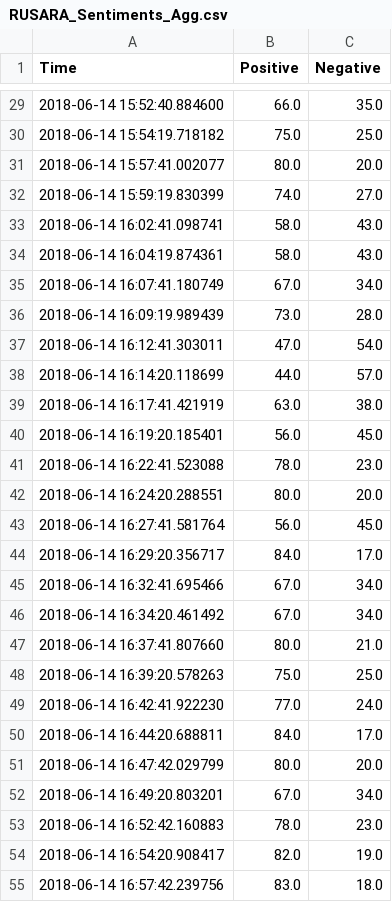
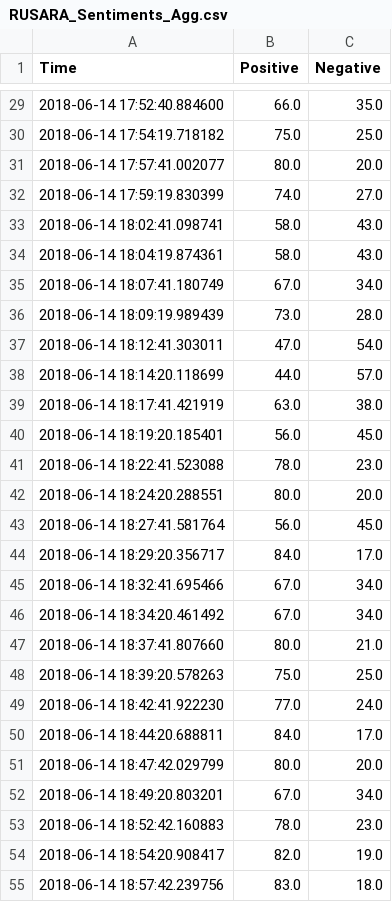
Before and after one commit to ClementTr/WorldCup_Dashboard, a CSV file: DjangoWorldCup/worldcup/static/worldcup/data/RUSARA/RUSARA_Sentiments_Agg.csv, drawn as a sheet; only a part is shown, gaps mark what is left out; the diff covers the shown part only.

```diff
--- a/DjangoWorldCup/worldcup/static/worldcup/data/RUSARA/RUSARA_Sentiments_Agg.csv
+++ b/DjangoWorldCup/worldcup/static/worldcup/data/RUSARA/RUSARA_Sentiments_Agg.csv
@@ -29,27 +29,27 @@ Time,Positive,Negative
-2018-06-14 15:52:40.884600,66.0,35.0
-2018-06-14 15:54:19.718182,75.0,25.0
-2018-06-14 15:57:41.002077,80.0,20.0
-2018-06-14 15:59:19.830399,74.0,27.0
-2018-06-14 16:02:41.098741,58.0,43.0
-2018-06-14 16:04:19.874361,58.0,43.0
-2018-06-14 16:07:41.180749,67.0,34.0
-2018-06-14 16:09:19.989439,73.0,28.0
-2018-06-14 16:12:41.303011,47.0,54.0
-2018-06-14 16:14:20.118699,44.0,57.0
-2018-06-14 16:17:41.421919,63.0,38.0
-2018-06-14 16:19:20.185401,56.0,45.0
-2018-06-14 16:22:41.523088,78.0,23.0
-2018-06-14 16:24:20.288551,80.0,20.0
-2018-06-14 16:27:41.581764,56.0,45.0
-2018-06-14 16:29:20.356717,84.0,17.0
-2018-06-14 16:32:41.695466,67.0,34.0
-2018-06-14 16:34:20.461492,67.0,34.0
-2018-06-14 16:37:41.807660,80.0,21.0
-2018-06-14 16:39:20.578263,75.0,25.0
-2018-06-14 16:42:41.922230,77.0,24.0
-2018-06-14 16:44:20.688811,84.0,17.0
-2018-06-14 16:47:42.029799,80.0,20.0
-2018-06-14 16:49:20.803201,67.0,34.0
-2018-06-14 16:52:42.160883,78.0,23.0
-2018-06-14 16:54:20.908417,82.0,19.0
-2018-06-14 16:57:42.239756,83.0,18.0
+2018-06-14 17:52:40.884600,66.0,35.0
+2018-06-14 17:54:19.718182,75.0,25.0
+2018-06-14 17:57:41.002077,80.0,20.0
+2018-06-14 17:59:19.830399,74.0,27.0
+2018-06-14 18:02:41.098741,58.0,43.0
+2018-06-14 18:04:19.874361,58.0,43.0
+2018-06-14 18:07:41.180749,67.0,34.0
+2018-06-14 18:09:19.989439,73.0,28.0
+2018-06-14 18:12:41.303011,47.0,54.0
+2018-06-14 18:14:20.118699,44.0,57.0
+2018-06-14 18:17:41.421919,63.0,38.0
+2018-06-14 18:19:20.185401,56.0,45.0
+2018-06-14 18:22:41.523088,78.0,23.0
+2018-06-14 18:24:20.288551,80.0,20.0
+2018-06-14 18:27:41.581764,56.0,45.0
+2018-06-14 18:29:20.356717,84.0,17.0
+2018-06-14 18:32:41.695466,67.0,34.0
+2018-06-14 18:34:20.461492,67.0,34.0
+2018-06-14 18:37:41.807660,80.0,21.0
+2018-06-14 18:39:20.578263,75.0,25.0
+2018-06-14 18:42:41.922230,77.0,24.0
+2018-06-14 18:44:20.688811,84.0,17.0
+2018-06-14 18:47:42.029799,80.0,20.0
+2018-06-14 18:49:20.803201,67.0,34.0
+2018-06-14 18:52:42.160883,78.0,23.0
+2018-06-14 18:54:20.908417,82.0,19.0
+2018-06-14 18:57:42.239756,83.0,18.0
```
Also changed, not shown: 52 edited cells elsewhere in this file, DjangoWorldCup/worldcup/static/worldcup/data/FRAAUS/FRAAUS_Sentiments_Agg.csv, DjangoWorldCup/worldcup/static/worldcup/data/PORSPA/PORSPA_Sentiments_Agg.csv, 19 other files.
